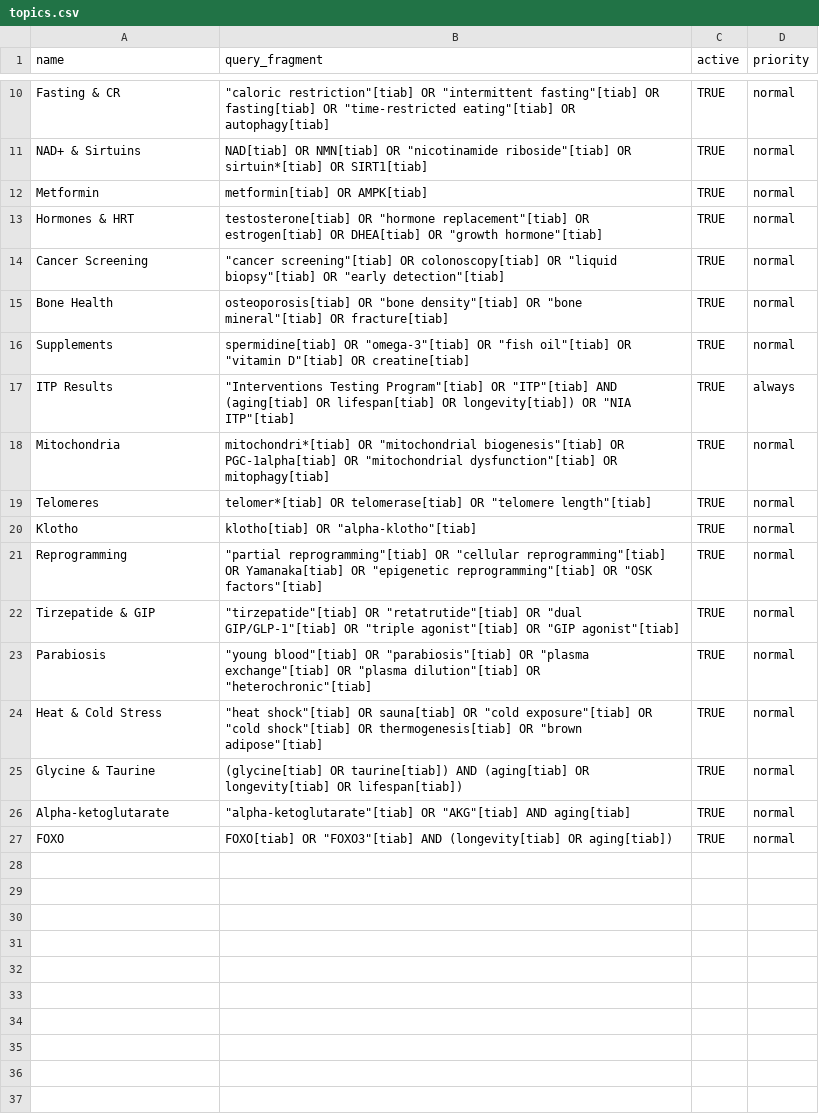
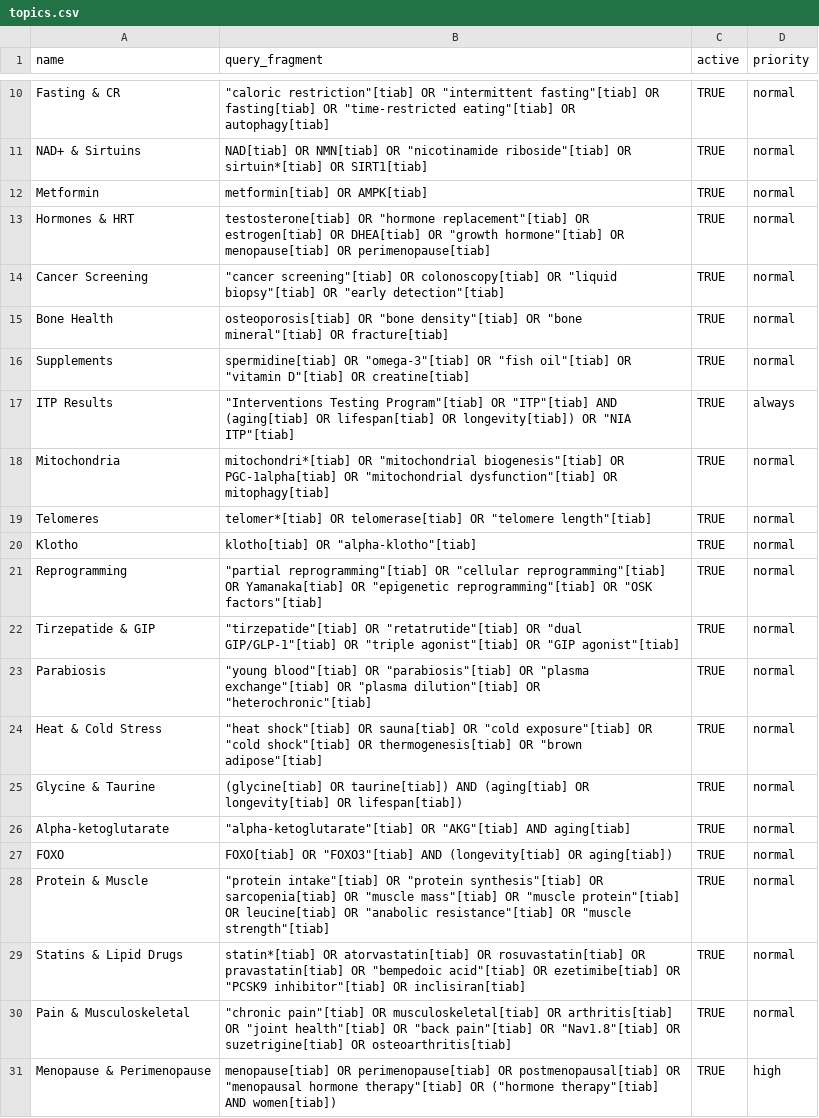
Before and after one commit to auric-gold-finger/literature-digest, a CSV file: sheet_import/topics.csv, drawn as a sheet; only a part is shown, gaps mark what is left out.

Commit message:
Add survey-driven topics and intersection query support
New topics (based on Nov/Dec 2025 premium survey):
- Protein & Muscle (sarcopenia, leucine, anabolic resistance)
- Statins & Lipid Drugs (statins, PCSK9i, bempedoic acid)
- Pain & Musculoskeletal (chronic pain, arthritis, Nav1.8)
- Menopause & Perimenopause (priority=high)
- Updated Hormones & HRT to include menopause terms

Intersection queries (AND logic between concept groups):
- build_intersection_query() for multi-domain focused searches
- 10 pre-defined templates: GLP-1+muscle, menopause+bone,
  exercise+cognition, statins+muscle, ApoB+interventions,
  protein+aging, sleep+cognition, VO2max+mortality,
  HRT+cardiovascular, endurance+mitochondria
- Defaults to no base aging filter (more results, still focused)

Also: FUTURE_ENHANCEMENTS.md for tracking planned features

```diff
--- a/sheet_import/topics.csv
+++ b/sheet_import/topics.csv
@@ -12,3 +12,3 @@ NAD+ & Sirtuins,"NAD[tiab] OR NMN[tiab] OR ""nicotinamide riboside""[tiab] OR si
 Metformin,metformin[tiab] OR AMPK[tiab],TRUE,normal
-Hormones & HRT,"testosterone[tiab] OR ""hormone replacement""[tiab] OR estrogen[tiab] OR DHEA[tiab] OR ""growth hormone""[tiab]",TRUE,normal
+Hormones & HRT,"testosterone[tiab] OR ""hormone replacement""[tiab] OR estrogen[tiab] OR DHEA[tiab] OR ""growth hormone""[tiab] OR menopause[tiab] OR perimenopause[tiab]",TRUE,normal
 Cancer Screening,"""cancer screening""[tiab] OR colonoscopy[tiab] OR ""liquid biopsy""[tiab] OR ""early detection""[tiab]",TRUE,normal
@@ -27 +27,5 @@ Alpha-ketoglutarate,"""alpha-ketoglutarate""[tiab] OR ""AKG""[tiab] AND aging[ti
 FOXO,"FOXO[tiab] OR ""FOXO3""[tiab] AND (longevity[tiab] OR aging[tiab])",TRUE,normal
+Protein & Muscle,"""protein intake""[tiab] OR ""protein synthesis""[tiab] OR sarcopenia[tiab] OR ""muscle mass""[tiab] OR ""muscle protein""[tiab] OR leucine[tiab] OR ""anabolic resistance""[tiab] OR ""muscle strength""[tiab]",TRUE,normal
+Statins & Lipid Drugs,"statin*[tiab] OR atorvastatin[tiab] OR rosuvastatin[tiab] OR pravastatin[tiab] OR ""bempedoic acid""[tiab] OR ezetimibe[tiab] OR ""PCSK9 inhibitor""[tiab] OR inclisiran[tiab]",TRUE,normal
+Pain & Musculoskeletal,"""chronic pain""[tiab] OR musculoskeletal[tiab] OR arthritis[tiab] OR ""joint health""[tiab] OR ""back pain""[tiab] OR ""Nav1.8""[tiab] OR suzetrigine[tiab] OR osteoarthritis[tiab]",TRUE,normal
+Menopause & Perimenopause,"menopause[tiab] OR perimenopause[tiab] OR postmenopausal[tiab] OR ""menopausal hormone therapy""[tiab] OR (""hormone therapy""[tiab] AND women[tiab])",TRUE,high
```
Also changed, not shown: 3 other files.
